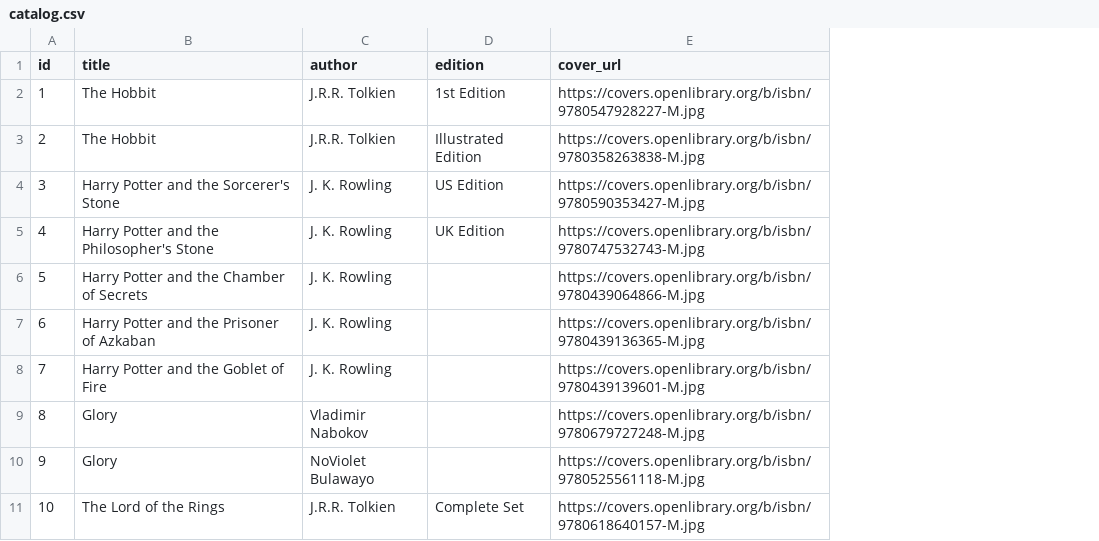
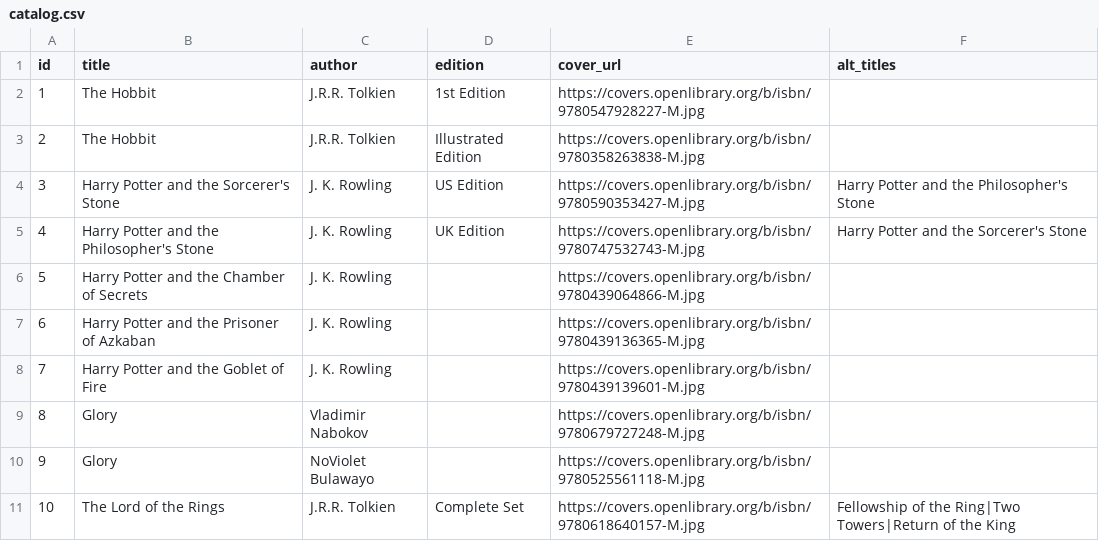
Before and after one commit to m0rty01/Shelfie, a CSV file: backend/catalog.csv, drawn as a sheet; only a part is shown; the diff names each change by its address in the sheet, - before the commit and + after, or states it on an @@ line.

Commit message:
feat: add alt_titles column to catalog.csv (17 entries)
Satisfies spec requirement: 'at minimum a title, an author, and a column
for alternate titles or synonyms.'

Populated for key ambiguous cases:
- HP Sorcerer's Stone ↔ Philosopher's Stone (US/UK editions)
- LOTR omnibus ↔ individual volumes (Fellowship, Two Towers, Return)
- Foundation omnibus ↔ individual volumes
- 1984 ↔ Nineteen Eighty-Four
- Moby-Dick ↔ Moby Dick (hyphen variant)
- Huckleberry Finn (short form)
- Do Androids Dream... ↔ Blade Runner (film title variant)
- One Hundred Years of Solitude ↔ 100 Years of Solitude
- The Stranger ↔ L'Etranger; The Little Prince ↔ Le Petit Prince
- Crime and Punishment ↔ Prestuplenie i Nakazanie

```diff
--- a/backend/catalog.csv
+++ b/backend/catalog.csv
+column F (alt_titles), rows 4-11: Harry Potter and the Philosopher's Stone | Harry Potter and the Sorcerer's Stone |  |  |  |  |  | Fellowship of the Ring|Two Towers|Return of the King
```
